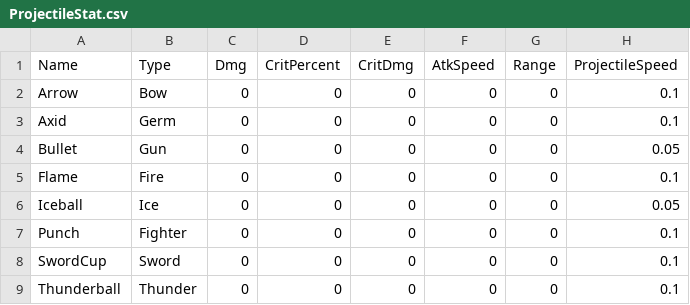
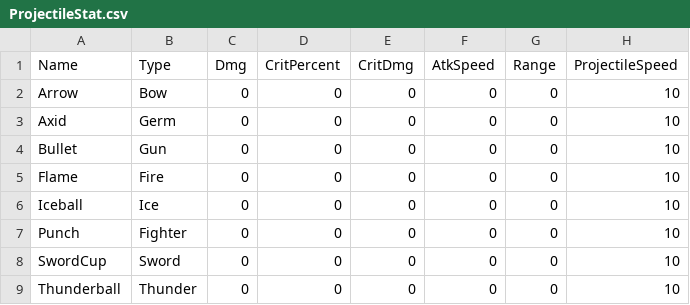
Before and after one commit to HongDaHyun/RandomTowerDefense, a CSV file: RTD/Assets/Scripts/Manager/CSV/ProjectileStat.csv, drawn as a sheet.

Commit message:
Projectile 1

```diff
--- a/RTD/Assets/Scripts/Manager/CSV/ProjectileStat.csv
+++ b/RTD/Assets/Scripts/Manager/CSV/ProjectileStat.csv
@@ -1,9 +1,9 @@
 Name,Type,Dmg,CritPercent,CritDmg,AtkSpeed,Range,ProjectileSpeed
-Arrow,Bow,0,0,0,0,0,0.1
-Axid,Germ,0,0,0,0,0,0.1
-Bullet,Gun,0,0,0,0,0,0.05
-Flame,Fire,0,0,0,0,0,0.1
-Iceball,Ice,0,0,0,0,0,0.05
-Punch,Fighter,0,0,0,0,0,0.1
-SwordCup,Sword,0,0,0,0,0,0.1
-Thunderball,Thunder,0,0,0,0,0,0.1
+Arrow,Bow,0,0,0,0,0,10
+Axid,Germ,0,0,0,0,0,10
+Bullet,Gun,0,0,0,0,0,10
+Flame,Fire,0,0,0,0,0,10
+Iceball,Ice,0,0,0,0,0,10
+Punch,Fighter,0,0,0,0,0,10
+SwordCup,Sword,0,0,0,0,0,10
+Thunderball,Thunder,0,0,0,0,0,10
```
Also changed, not shown: 13 other files.
